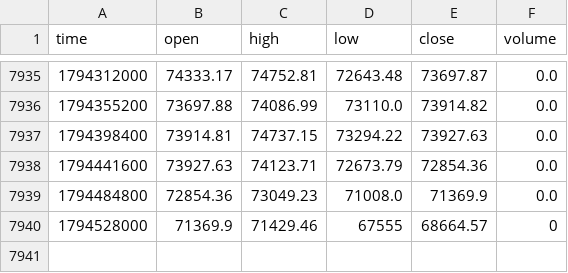
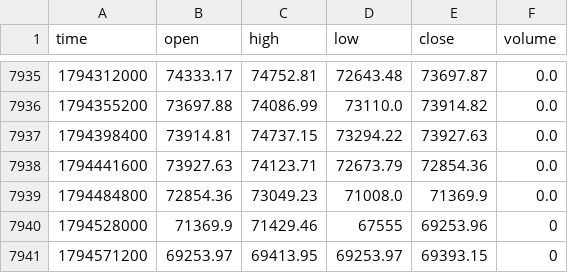
Before and after one commit to jaredbausch-ai/ctzb-data, a CSV file: data/BTC_12H.csv, drawn as a sheet; only a part is shown, gaps mark what is left out.

```diff
--- a/data/BTC_12H.csv
+++ b/data/BTC_12H.csv
@@ -7939,2 +7939,3 @@ time,open,high,low,close,volume
 1794484800,72854.36,73049.23,71008.0,71369.9,0.0
-1794528000,71369.9,71429.46,67555,68664.57,0
+1794528000,71369.9,71429.46,67555,69253.96,0
+1794571200,69253.97,69413.95,69253.97,69393.15,0
```
Also changed, not shown: data/ETH_12H.csv, data/ETH_4H.csv, 37 other files.
